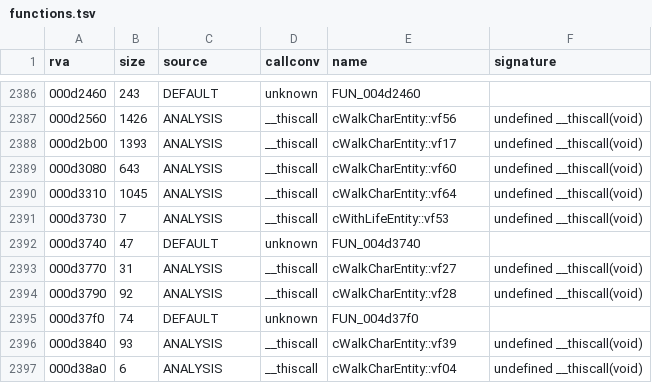
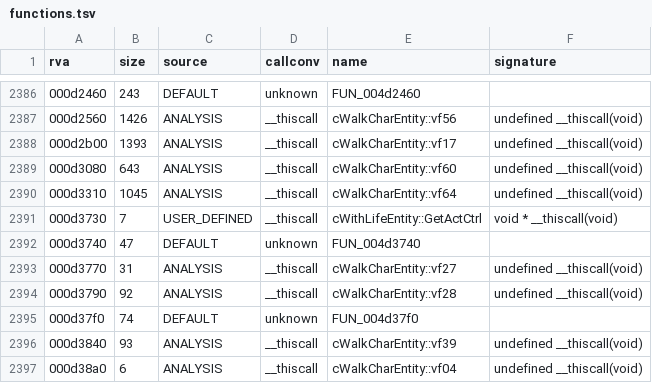
Before and after one commit to Blackwolf1337/scrapland, a TSV file: symbols/functions.tsv, drawn as a sheet; only a part is shown, gaps mark what is left out.

Commit message:
GetActCtrl belongs to the cWithLifeEntity vtable
cEntity has 23 vtable slots; slot 53 comes from cWithLifeEntity.

```diff
--- a/symbols/functions.tsv
+++ b/symbols/functions.tsv
@@ -2390,3 +2390,3 @@ rva	size	source	callconv	name	signature
 000d3310	1045	ANALYSIS	__thiscall	cWalkCharEntity::vf64	undefined __thiscall(void)
-000d3730	7	ANALYSIS	__thiscall	cWithLifeEntity::vf53	undefined __thiscall(void)
+000d3730	7	USER_DEFINED	__thiscall	cWithLifeEntity::GetActCtrl	void * __thiscall(void)
 000d3740	47	DEFAULT	unknown	FUN_004d3740	
```
Also changed, not shown: 2 other files.
